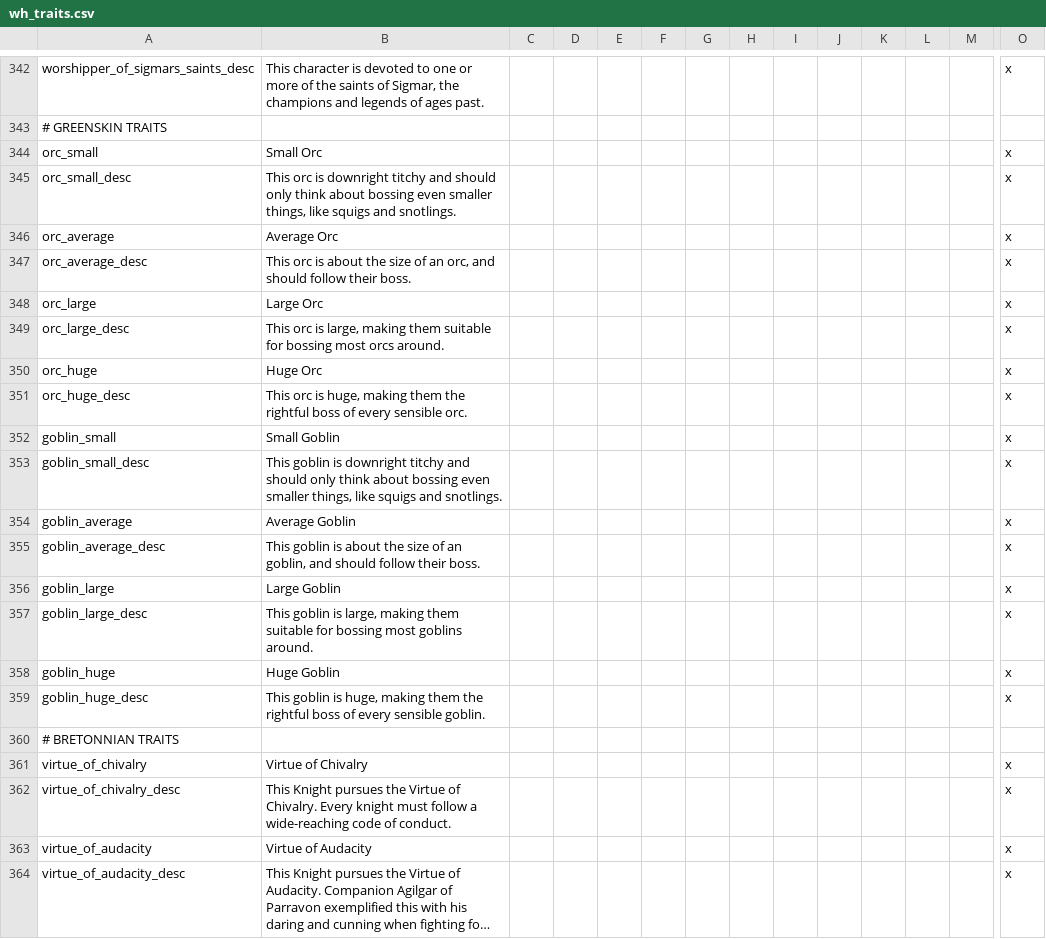
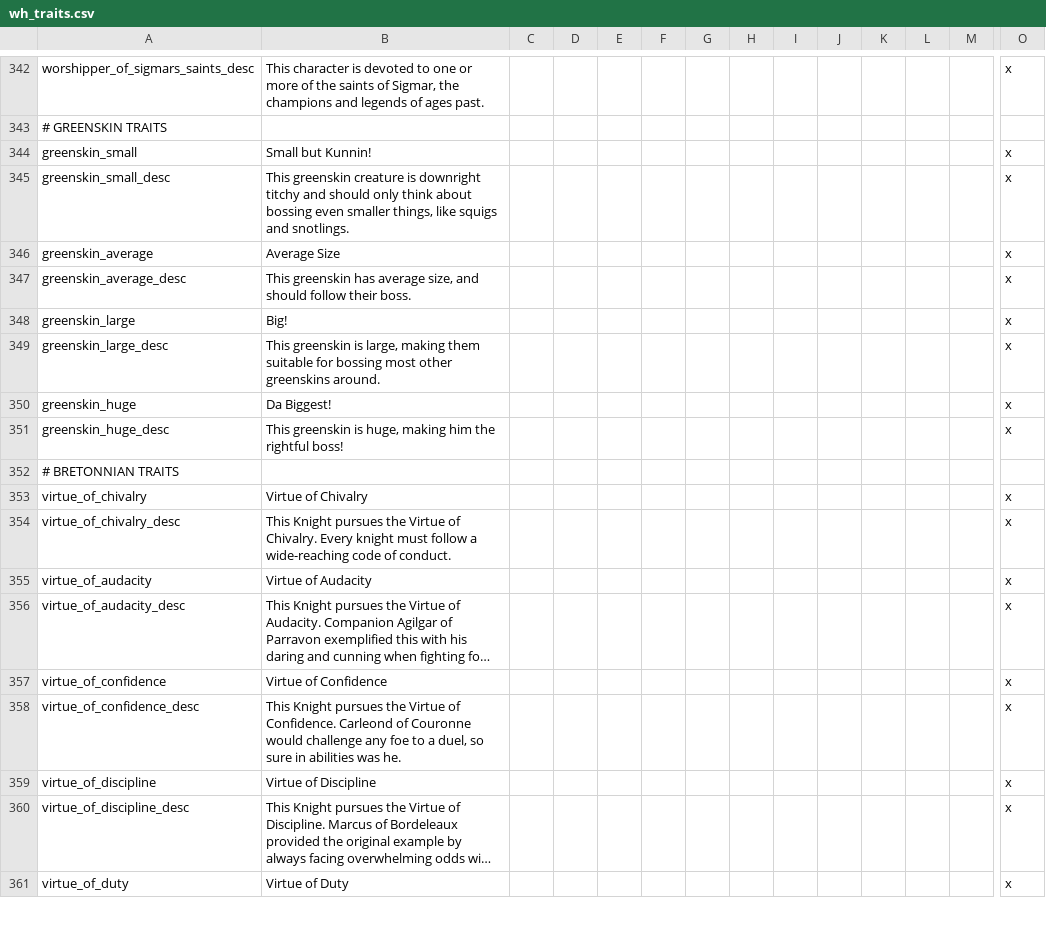
Before and after one commit to Arsakes/geheimnisnacht, a CSV file: localisation/wh_traits.csv, drawn as a sheet; only a part is shown, gaps mark what is left out; the shorter side is filled out with more unchanged rows; long unchanged cells end in …; removed rows and columns are numbered as before the commit, all else as after; rows hold the shown columns only; the diff names each change by its address in the sheet, - before the commit and + after, or states it on an @@ line.

```diff
--- a/localisation/wh_traits.csv
+++ b/localisation/wh_traits.csv
-row 344: orc_small | Small Orc |  |  |  |  |  |  |  |  |  |  |  | x
-row 345: orc_small_desc | This orc is downright titchy and should only think about bossing even smaller things, like squigs and snotlings. |  |  |  |  |  |  |  |  |  |  |  | x
-row 346: orc_average | Average Orc |  |  |  |  |  |  |  |  |  |  |  | x
-row 347: orc_average_desc | This orc is about the size of an orc, and should follow their boss. |  |  |  |  |  |  |  |  |  |  |  | x
-row 348: orc_large | Large Orc |  |  |  |  |  |  |  |  |  |  |  | x
-row 349: orc_large_desc | This orc is large, making them suitable for bossing most orcs around. |  |  |  |  |  |  |  |  |  |  |  | x
-row 350: orc_huge | Huge Orc |  |  |  |  |  |  |  |  |  |  |  | x
-row 351: orc_huge_desc | This orc is huge, making them the rightful boss of every sensible orc. |  |  |  |  |  |  |  |  |  |  |  | x
-A344: goblin_small
+A344: greenskin_small
-B344: Small Goblin
+B344: Small but Kunnin!
-A345: goblin_small_desc
+A345: greenskin_small_desc
-B345: This goblin is downright…
+B345: This greenskin creature is downright…
-A346: goblin_average
+A346: greenskin_average
-B346: Average Goblin
+B346: Average Size
-A347: goblin_average_desc
+A347: greenskin_average_desc
-B347: This goblin is about the size of an goblin, and should…
+B347: This greenskin has average size, and should…
-row 356: goblin_large | Large Goblin |  |  |  |  |  |  |  |  |  |  |  | x
+row 348: greenskin_large | Big! |  |  |  |  |  |  |  |  |  |  |  | x
-A349: goblin_large_desc
+A349: greenskin_large_desc
-B349: This goblin is large, making them suitable for bossing most goblins around.
+B349: This greenskin is large, making them suitable for bossing most other greenskins around.
-row 358: goblin_huge | Huge Goblin |  |  |  |  |  |  |  |  |  |  |  | x
+row 350: greenskin_huge | Da Biggest! |  |  |  |  |  |  |  |  |  |  |  | x
-A351: goblin_huge_desc
+A351: greenskin_huge_desc
-B351: This goblin is huge, making them the rightful boss of every sensible goblin.
+B351: This greenskin is huge, making him the rightful boss!
```
Also changed, not shown: 28 other files.
